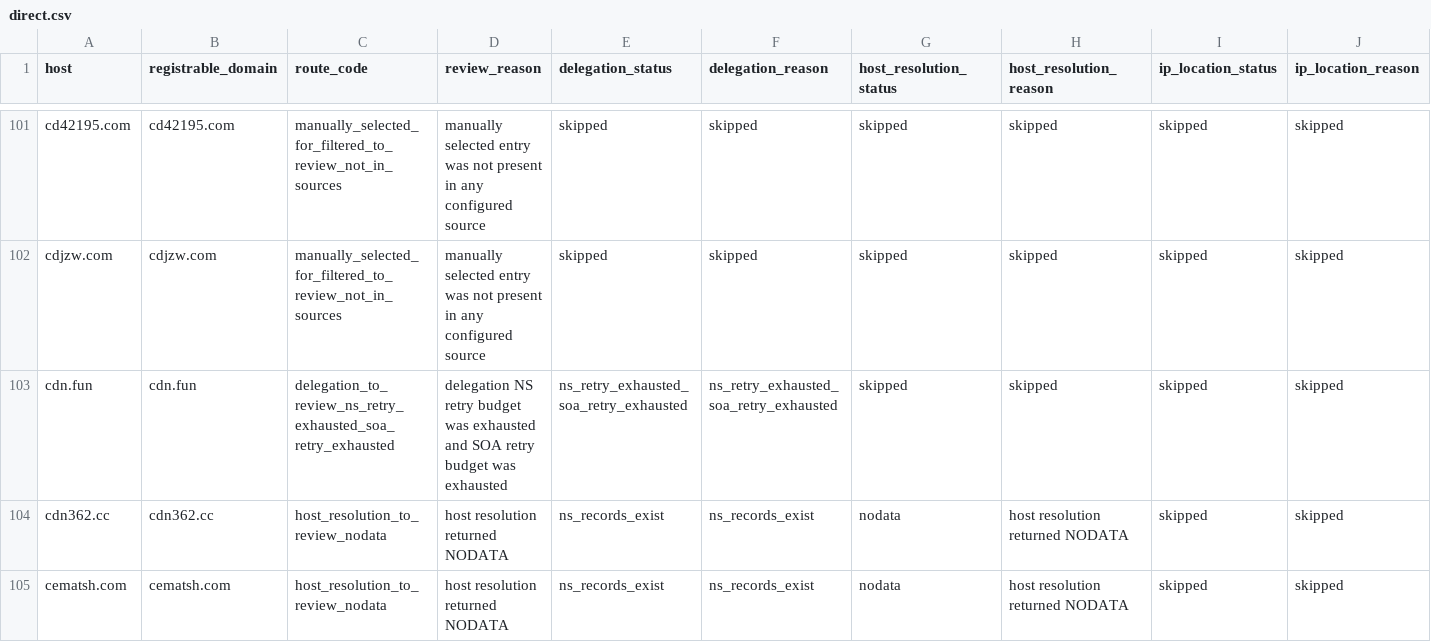
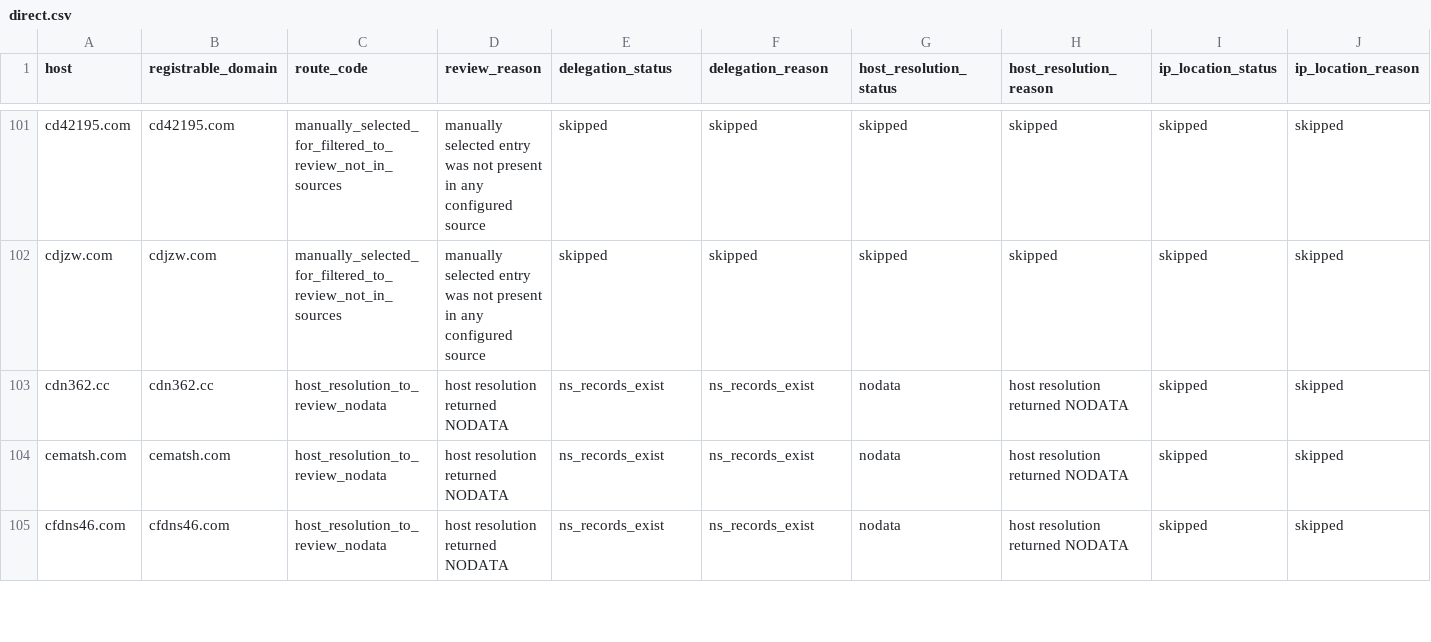
Before and after one commit to oxfa/niamodretlif, a CSV file: output/review/direct.csv, drawn as a sheet; only a part is shown, gaps mark what is left out; the shorter side is filled out with more unchanged rows; rows hold the shown columns only; the diff covers the shown part only; the diff names each change by its address in the sheet, - before the commit and + after, or states it on an @@ line.

```diff
--- a/output/review/direct.csv
+++ b/output/review/direct.csv
-row 103: cdn.fun | cdn.fun | delegation_to_review_ns_retry_exhausted_soa_retry_exhausted | delegation NS retry budget was exhausted and SOA retry budget was exhausted | ns_retry_exhausted_soa_retry_exhausted | ns_retry_exhausted_soa_retry_exhausted | skipped | skipped | skipped | skipped
```
Also changed, not shown: 4 removed rows and 4 edited cells elsewhere in this file, 2 other files.
